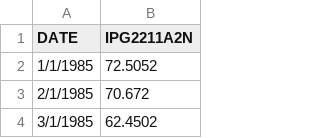
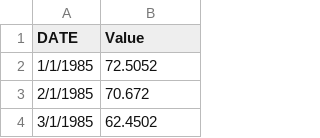
Before and after one commit to WesFerreira/IA-MINEDA, a CSV file: Electric_Production.csv, drawn as a sheet; only a part is shown.

Commit message:
Update Electric_Production.csv

```diff
--- a/Electric_Production.csv
+++ b/Electric_Production.csv
@@ -1,2 +1,2 @@
-DATE,IPG2211A2N
+DATE,Value
 1/1/1985,72.5052
```
